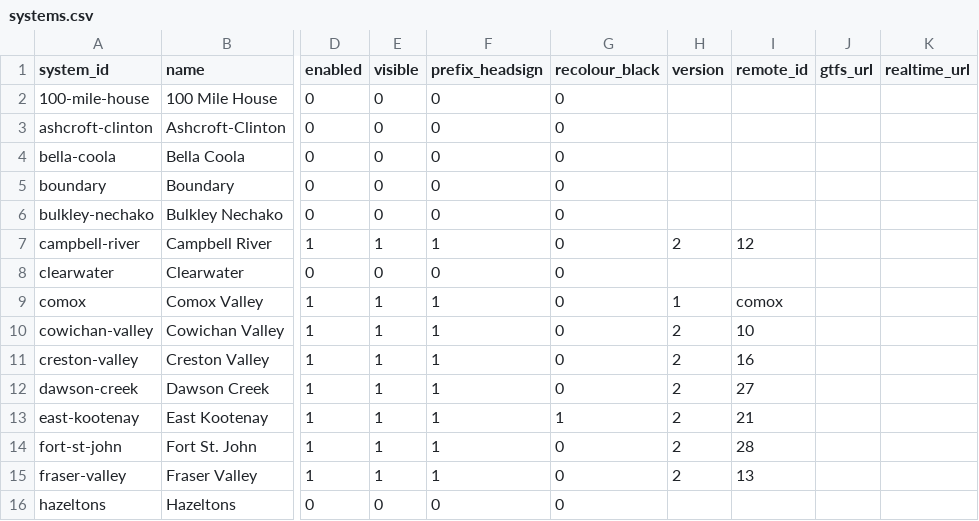
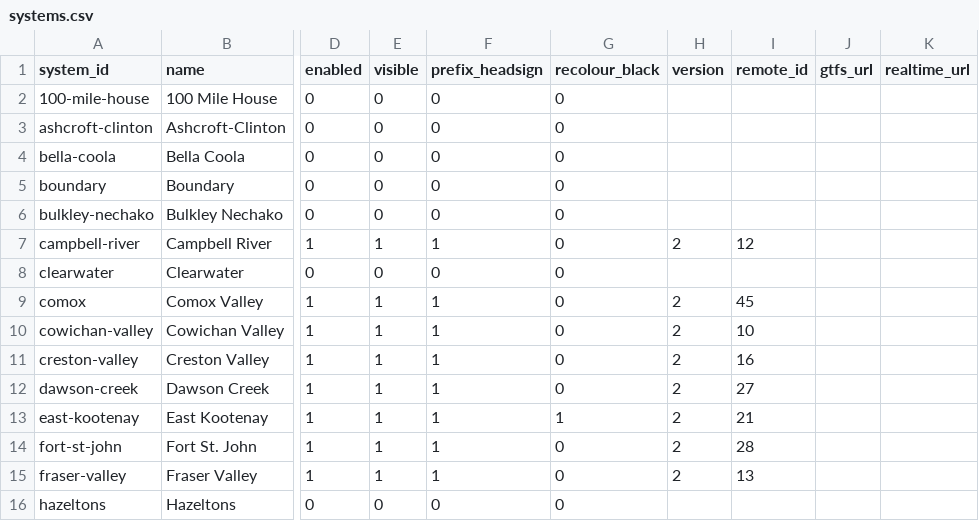
Before and after one commit to bumblesquashs/bctracker, a CSV file: data/static/systems.csv, drawn as a sheet; only a part is shown, gaps mark what is left out; the diff names each change by its address in the sheet, - before the commit and + after, or states it on an @@ line.

```diff
--- a/data/static/systems.csv
+++ b/data/static/systems.csv
-H9 (version): 1
+H9 (version): 2
-I9 (remote_id): comox
+I9 (remote_id): 45
```
Also changed, not shown: 15 other files.
